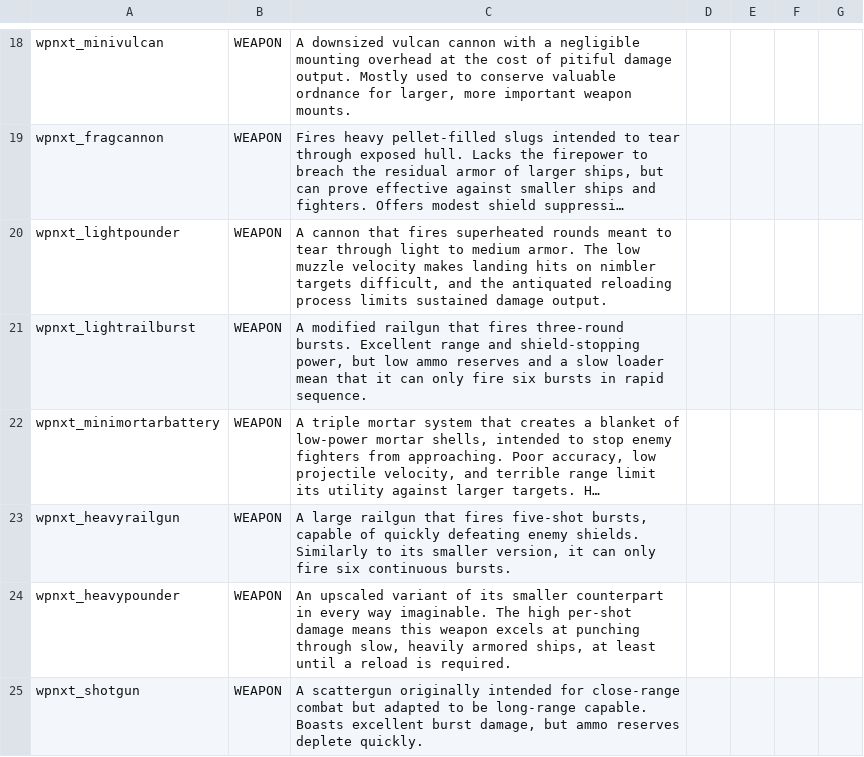
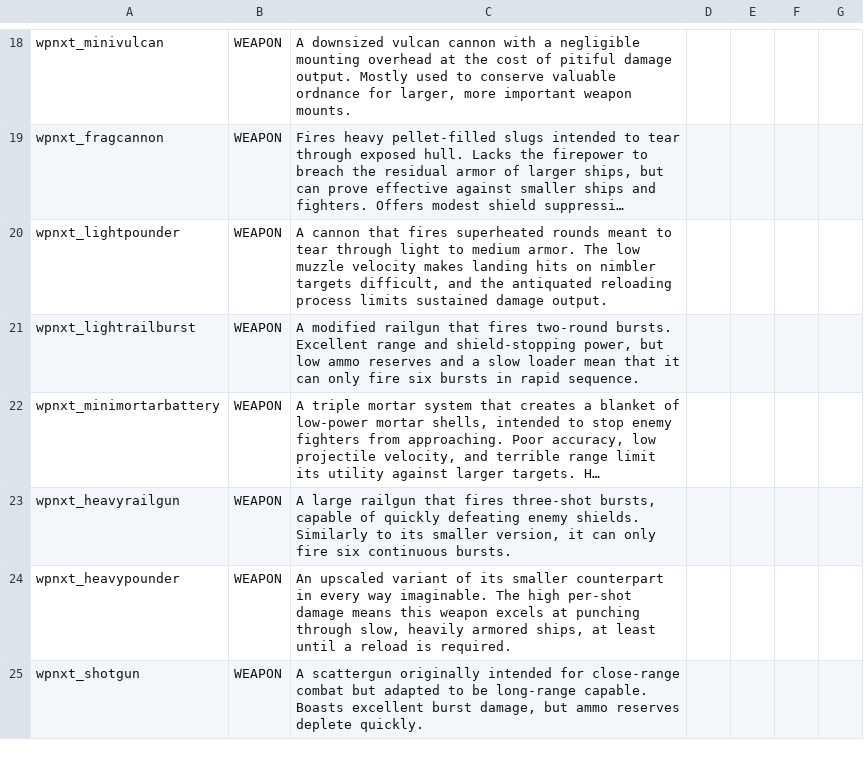
Before and after one commit to qcwxezda/Starsector-Unthemed-Weapons, a CSV file: data/strings/descriptions.csv, drawn as a sheet; only a part is shown, gaps mark what is left out; long unchanged cells end in …; the diff names each change by its address in the sheet, - before the commit and + after, or states it on an @@ line.

```diff
--- a/data/strings/descriptions.csv
+++ b/data/strings/descriptions.csv
-C21: …that fires three-round bursts. Excellent…
+C21: …that fires two-round bursts. Excellent…
-C23: …that fires five-shot bursts, capable…
+C23: …that fires three-shot bursts, capable…
```
Also changed, not shown: data/weapons/weapon_data.csv, 44 other files.
